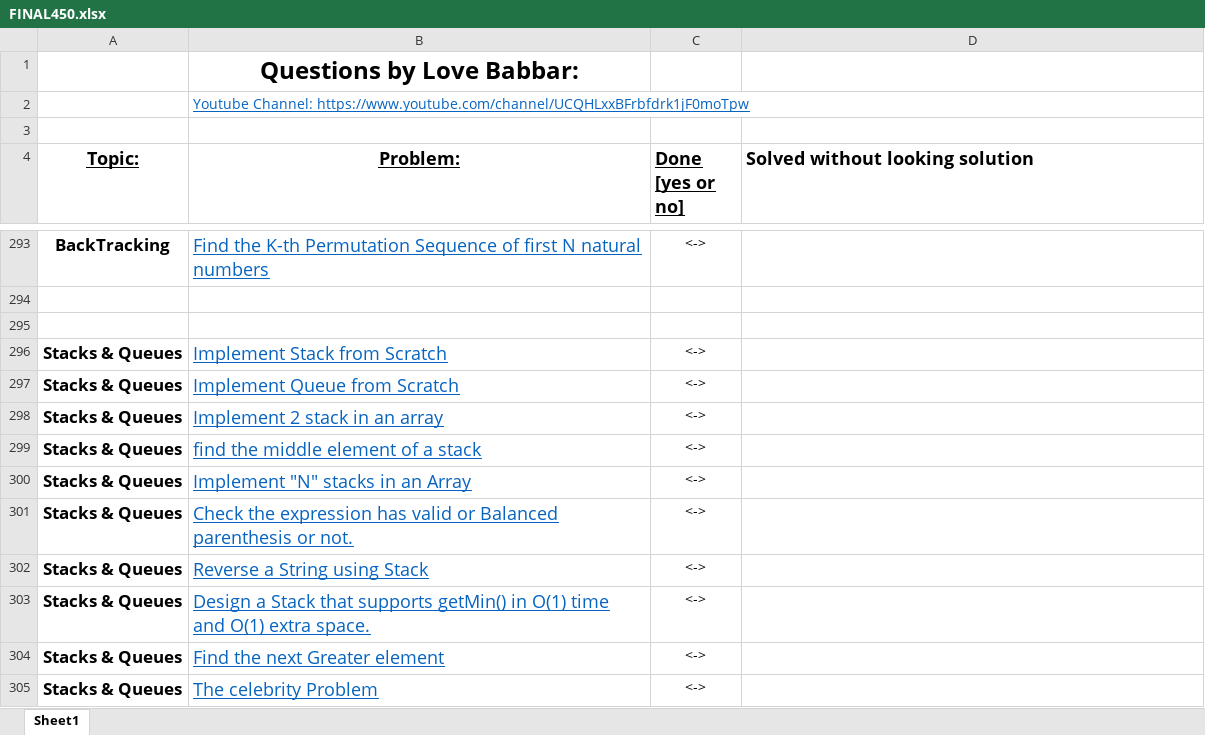
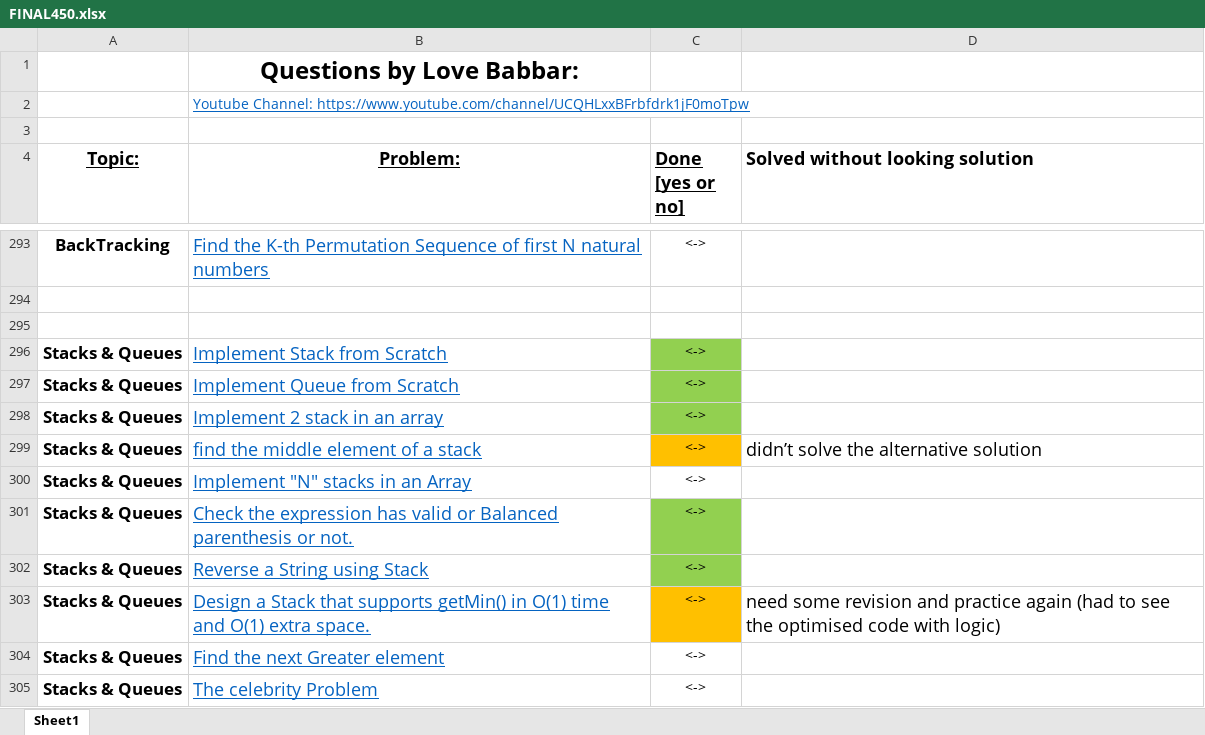
Before and after one commit to omkarharade/Competitive-Programming, an Excel workbook: Programming and Concepts/DSA 450/FINAL450.xlsx, sheet Sheet1, drawn as a sheet; only a part is shown, gaps mark what is left out; values as stored, in another font and other column widths than the file's, no borders; the diff covers the shown part only; the diff names each change by its address in the sheet, - before the commit and + after, or states it on an @@ line.

```diff
--- a/Programming and Concepts/DSA 450/FINAL450.xlsx (sheet Sheet1)
+++ b/Programming and Concepts/DSA 450/FINAL450.xlsx (sheet Sheet1)
-C296:C298 fill: none
+C296:C298 fill: #92D050
-C299 fill: none
+C299 fill: #FFC000
-D299 (Solved without looking solution): (empty)
+D299 (Solved without looking solution): didn’t solve the alternative solution
-C301:C302 fill: none
+C301:C302 fill: #92D050
-C303 fill: none
+C303 fill: #FFC000
-D303 (Solved without looking solution): (empty)
+D303 (Solved without looking solution): need some revision and practice again (had to see the optimised code with logic)
```
Also changed, not shown: 3 edited cells and cell formats elsewhere in this sheet, 34 other files.
